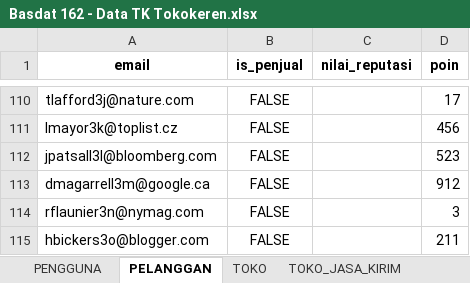
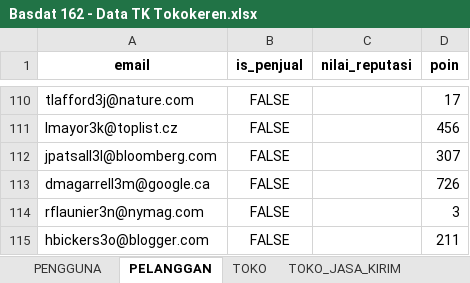
Before and after one commit to hafizh19adnan/tk-basdat, an Excel workbook: raw-data[excel-csv]/Basdat 162 - Data TK Tokokeren.xlsx, sheet PELANGGAN, drawn as a sheet; only a part is shown, gaps mark what is left out; values as stored, in another font and other column widths than the file's, no borders; the diff names each change by its address in the sheet, - before the commit and + after, or states it on an @@ line.

```diff
--- a/raw-data[excel-csv]/Basdat 162 - Data TK Tokokeren.xlsx (sheet PELANGGAN)
+++ b/raw-data[excel-csv]/Basdat 162 - Data TK Tokokeren.xlsx (sheet PELANGGAN)
-D112 (poin): 523
+D112 (poin): 307
-D113 (poin): 912
+D113 (poin): 726
```
Also changed, not shown: sheet TRANSAKSI_PULSA, sheet KERANJANG_BELANJA, sheet PRODUK, sheet KOMENTAR_DISKUSI, sheet PROMO_PRODUK, sheet TOKO, 1 more sheet, formulas that keep their value.
